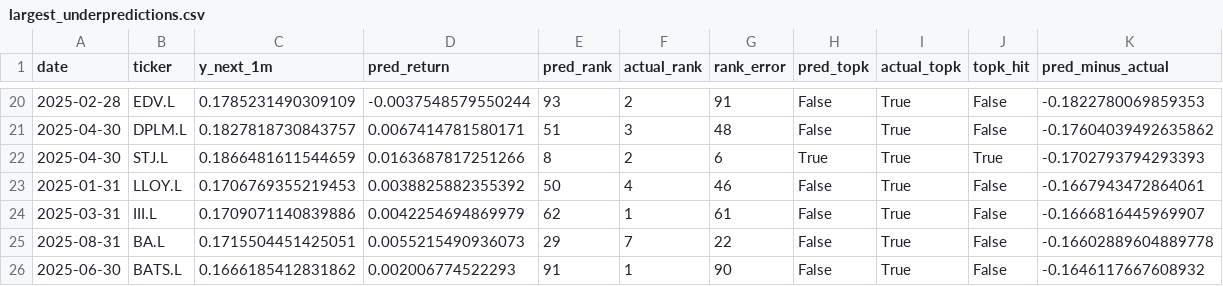
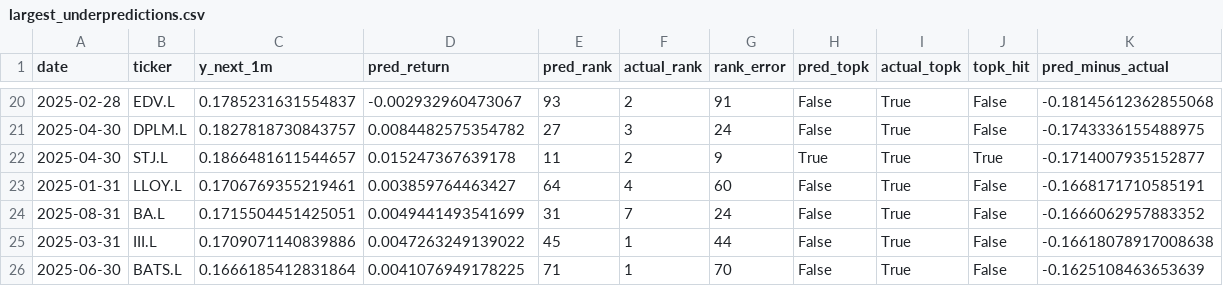
Before and after one commit to amila-samaranayake/stability-aware-stock-momentum-ml, a CSV file: experiments/results/exp04_random_forest_rolling_daily/diagnostics/largest_underpredictions.csv, drawn as a sheet; only a part is shown, gaps mark what is left out; the diff covers the shown part only.

```diff
--- a/experiments/results/exp04_random_forest_rolling_daily/diagnostics/largest_underpredictions.csv
+++ b/experiments/results/exp04_random_forest_rolling_daily/diagnostics/largest_underpredictions.csv
@@ -20,7 +20,7 @@ date,ticker,y_next_1m,pred_return,pred_rank,actual_rank,rank_error,pred_topk,act
-2025-02-28,EDV.L,0.1785231490309109,-0.0037548579550244,93,2,91,False,True,False,-0.1822780069859353
-2025-04-30,DPLM.L,0.1827818730843757,0.0067414781580171,51,3,48,False,True,False,-0.17604039492635862
-2025-04-30,STJ.L,0.1866481611544659,0.0163687817251266,8,2,6,True,True,True,-0.1702793794293393
-2025-01-31,LLOY.L,0.1706769355219453,0.0038825882355392,50,4,46,False,True,False,-0.1667943472864061
-2025-03-31,III.L,0.1709071140839886,0.0042254694869979,62,1,61,False,True,False,-0.1666816445969907
-2025-08-31,BA.L,0.1715504451425051,0.0055215490936073,29,7,22,False,True,False,-0.16602889604889778
-2025-06-30,BATS.L,0.1666185412831862,0.002006774522293,91,1,90,False,True,False,-0.1646117667608932
+2025-02-28,EDV.L,0.1785231631554837,-0.002932960473067,93,2,91,False,True,False,-0.18145612362855068
+2025-04-30,DPLM.L,0.1827818730843757,0.0084482575354782,27,3,24,False,True,False,-0.1743336155488975
+2025-04-30,STJ.L,0.1866481611544657,0.015247367639178,11,2,9,True,True,True,-0.1714007935152877
+2025-01-31,LLOY.L,0.1706769355219461,0.003859764463427,64,4,60,False,True,False,-0.1668171710585191
+2025-08-31,BA.L,0.1715504451425051,0.0049441493541699,31,7,24,False,True,False,-0.1666062957883352
+2025-03-31,III.L,0.1709071140839886,0.0047263249139022,45,1,44,False,True,False,-0.16618078917008638
+2025-06-30,BATS.L,0.1666185412831864,0.0041076949178225,71,1,70,False,True,False,-0.1625108463653639
```
Also changed, not shown: 3 added rows, 3 removed rows and 54 edited cells elsewhere in this file, experiments/results/exp04_random_forest_rolling_daily/diagnostics/largest_overpredictions.csv, experiments/results/exp04_random_forest_rolling_daily/diagnostics/month_summary.csv, 2 other files.
